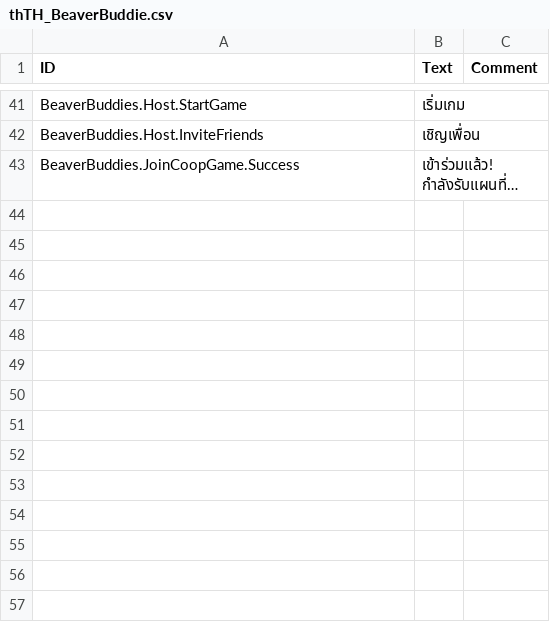
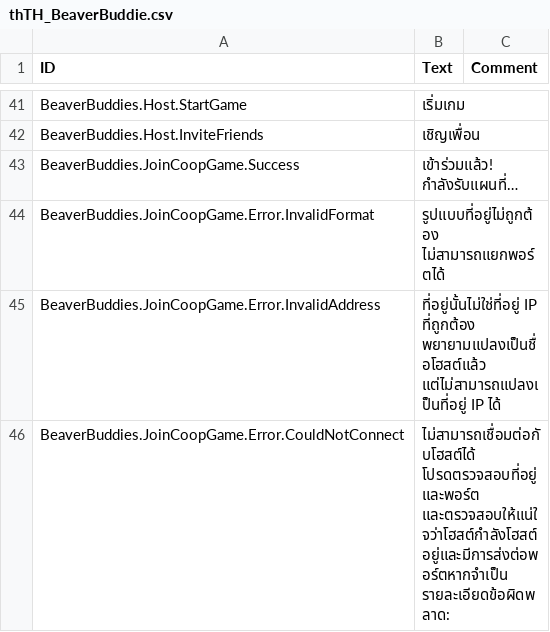
Before and after one commit to thomaswp/BeaverBuddies, a CSV file: BeaverBuddies/Localizations/thTH_BeaverBuddie.csv, drawn as a sheet; only a part is shown, gaps mark what is left out; ↵ is a line break in a cell; the diff names each change by its address in the sheet, - before the commit and + after, or states it on an @@ line.

Commit message:
Added translations

```diff
--- a/BeaverBuddies/Localizations/thTH_BeaverBuddie.csv
+++ b/BeaverBuddies/Localizations/thTH_BeaverBuddie.csv
+row 44: BeaverBuddies.JoinCoopGame.Error.InvalidFormat | รูปแบบที่อยู่ไม่ถูกต้อง ไม่สามารถแยกพอร์ตได้
+row 45: BeaverBuddies.JoinCoopGame.Error.InvalidAddress | ที่อยู่นั้นไม่ใช่ที่อยู่ IP ที่ถูกต้อง ↵ พยายามแปลงเป็นชื่อโฮสต์แล้ว แต่ไม่สามารถแปลงเป็นที่อยู่ IP ได้
+row 46: BeaverBuddies.JoinCoopGame.Error.CouldNotConnect | ไม่สามารถเชื่อมต่อกับโฮสต์ได้ โปรดตรวจสอบที่อยู่และพอร์ต และตรวจสอบให้แน่ใจว่าโฮสต์กำลังโฮสต์อยู่และมีการส่งต่อพอร์ตหากจำเป็น รายละเอียดข้อผิดพลาด:
```
Also changed, not shown: BeaverBuddies/Localizations/deDE_BeaverBuddie.csv, BeaverBuddies/Localizations/frFR_BeaverBuddie.csv, 12 other files.
